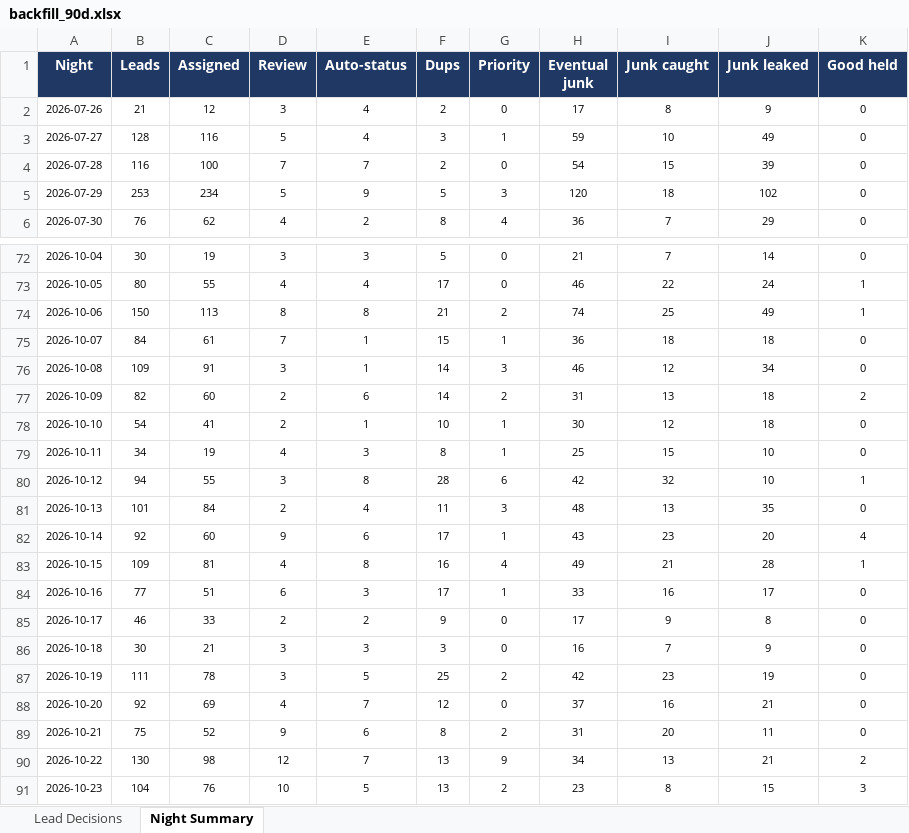
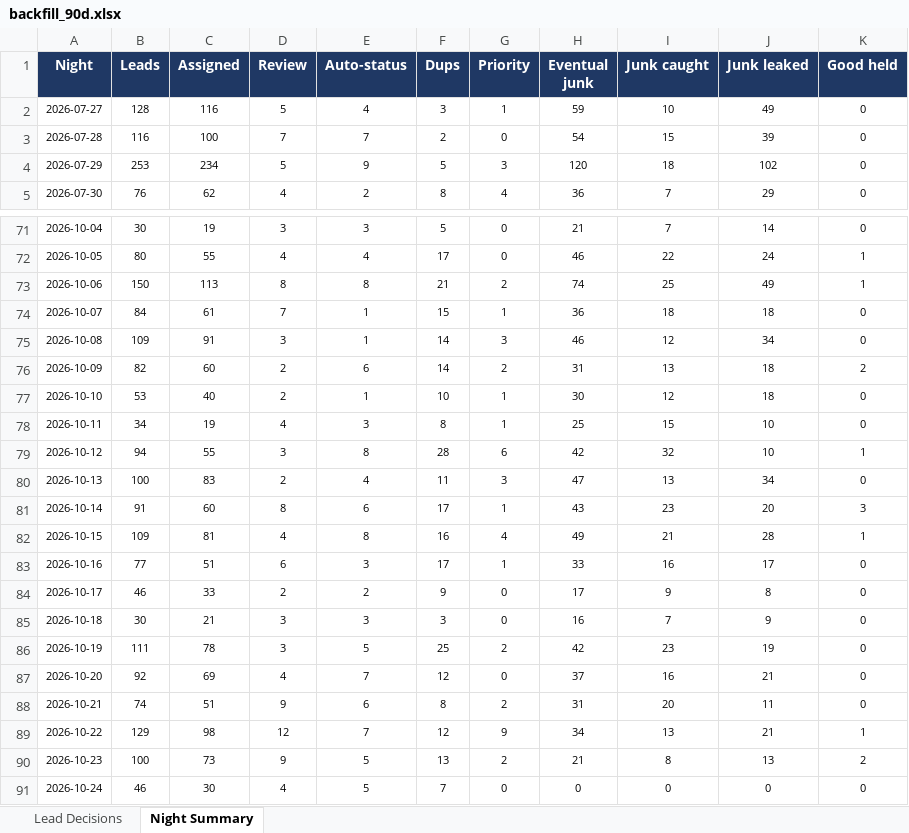
Before and after one commit to kurvnick/kurvpay-pcrep, an Excel workbook: logs/backfill_90d.xlsx, sheet Night Summary, drawn as a sheet; only a part is shown, gaps mark what is left out; values as stored, in another font and other column widths than the file's, no borders; removed rows and columns are numbered as before the commit, all else as after; the diff names each change by its address in the sheet, - before the commit and + after, or states it on an @@ line.

```diff
--- a/logs/backfill_90d.xlsx (sheet Night Summary)
+++ b/logs/backfill_90d.xlsx (sheet Night Summary)
-row 2: 2026-07-26 | 21 | 12 | 3 | 4 | 2 | 0 | 17 | 8 | 9 | 0
-B77 (Leads): 54
+B77 (Leads): 53
-C77 (Assigned): 41
+C77 (Assigned): 40
-B80 (Leads): 101
+B80 (Leads): 100
-C80 (Assigned): 84
+C80 (Assigned): 83
-H80 (Eventual junk): 48
+H80 (Eventual junk): 47
-J80 (Junk leaked): 35
+J80 (Junk leaked): 34
-B81 (Leads): 92
+B81 (Leads): 91
-D81 (Review): 9
+D81 (Review): 8
-K81 (Good held): 4
+K81 (Good held): 3
-B88 (Leads): 75
+B88 (Leads): 74
-C88 (Assigned): 52
+C88 (Assigned): 51
-B89 (Leads): 130
+B89 (Leads): 129
-F89 (Dups): 13
+F89 (Dups): 12
-K89 (Good held): 2
+K89 (Good held): 1
-B90 (Leads): 104
+B90 (Leads): 100
-C90 (Assigned): 76
+C90 (Assigned): 73
-D90 (Review): 10
+D90 (Review): 9
-H90 (Eventual junk): 23
+H90 (Eventual junk): 21
-J90 (Junk leaked): 15
+J90 (Junk leaked): 13
-K90 (Good held): 3
+K90 (Good held): 2
+row 91: 2026-10-24 | 46 | 30 | 4 | 5 | 7 | 0 | 0 | 0 | 0 | 0
```
Also changed, not shown: sheet Lead Decisions.
